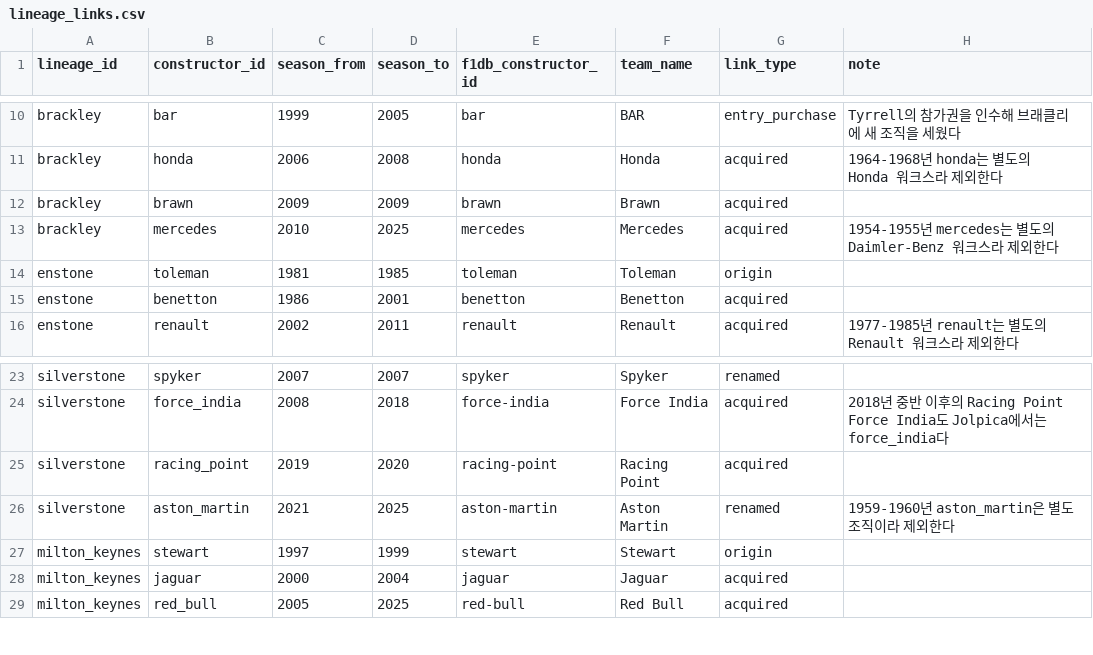
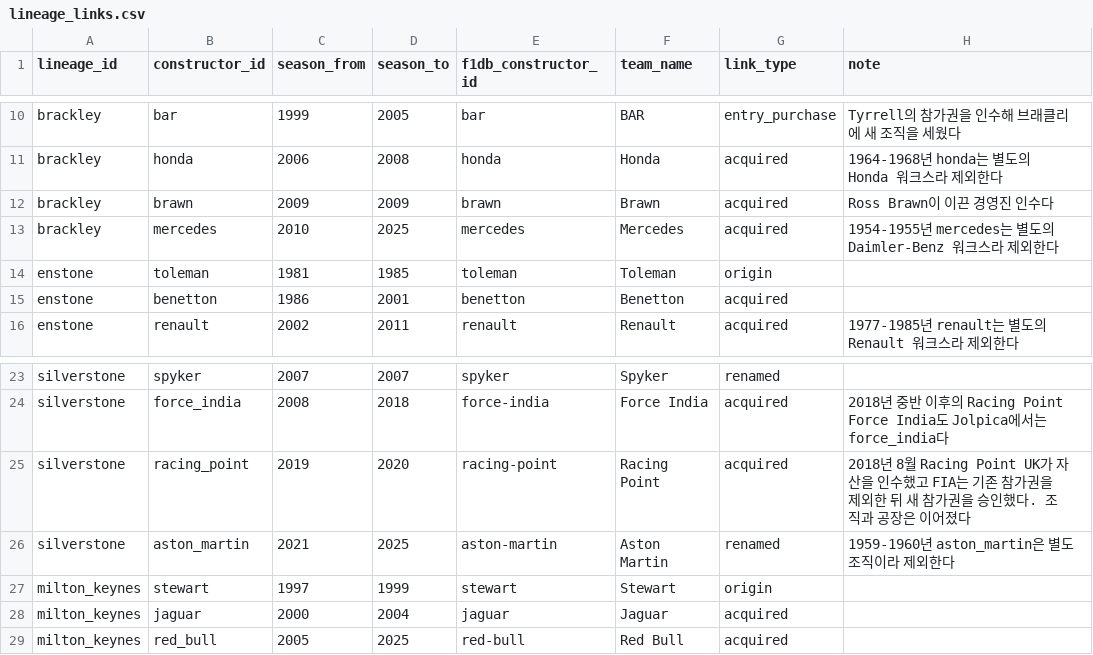
Before and after one commit to qnftk020/f1-update-and-result, a CSV file: data/curated/lineage/lineage_links.csv, drawn as a sheet; only a part is shown, gaps mark what is left out.

```diff
--- a/data/curated/lineage/lineage_links.csv
+++ b/data/curated/lineage/lineage_links.csv
@@ -11,3 +11,3 @@ brackley,bar,1999,2005,bar,BAR,entry_purchase,Tyrrell의 참가권을 인수해
 brackley,honda,2006,2008,honda,Honda,acquired,1964-1968년 honda는 별도의 Honda 워크스라 제외한다
-brackley,brawn,2009,2009,brawn,Brawn,acquired,
+brackley,brawn,2009,2009,brawn,Brawn,acquired,Ross Brawn이 이끈 경영진 인수다
 brackley,mercedes,2010,2025,mercedes,Mercedes,acquired,1954-1955년 mercedes는 별도의 Daimler-Benz 워크스라 제외한다
@@ -24,3 +24,3 @@ silverstone,spyker,2007,2007,spyker,Spyker,renamed,
 silverstone,force_india,2008,2018,force-india,Force India,acquired,2018년 중반 이후의 Racing Point Force India도 Jolpica에서는 force_india다
-silverstone,racing_point,2019,2020,racing-point,Racing Point,acquired,
+silverstone,racing_point,2019,2020,racing-point,Racing Point,acquired,2018년 8월 Racing Point UK가 자산을 인수했고 FIA는 기존 참가권을 제외한 뒤 새 참가권을 승인했다. 조직과 공장은 이어졌다
 silverstone,aston_martin,2021,2025,aston-martin,Aston Martin,renamed,1959-1960년 aston_martin은 별도 조직이라 제외한다
```
Also changed, not shown: 4 other files.
